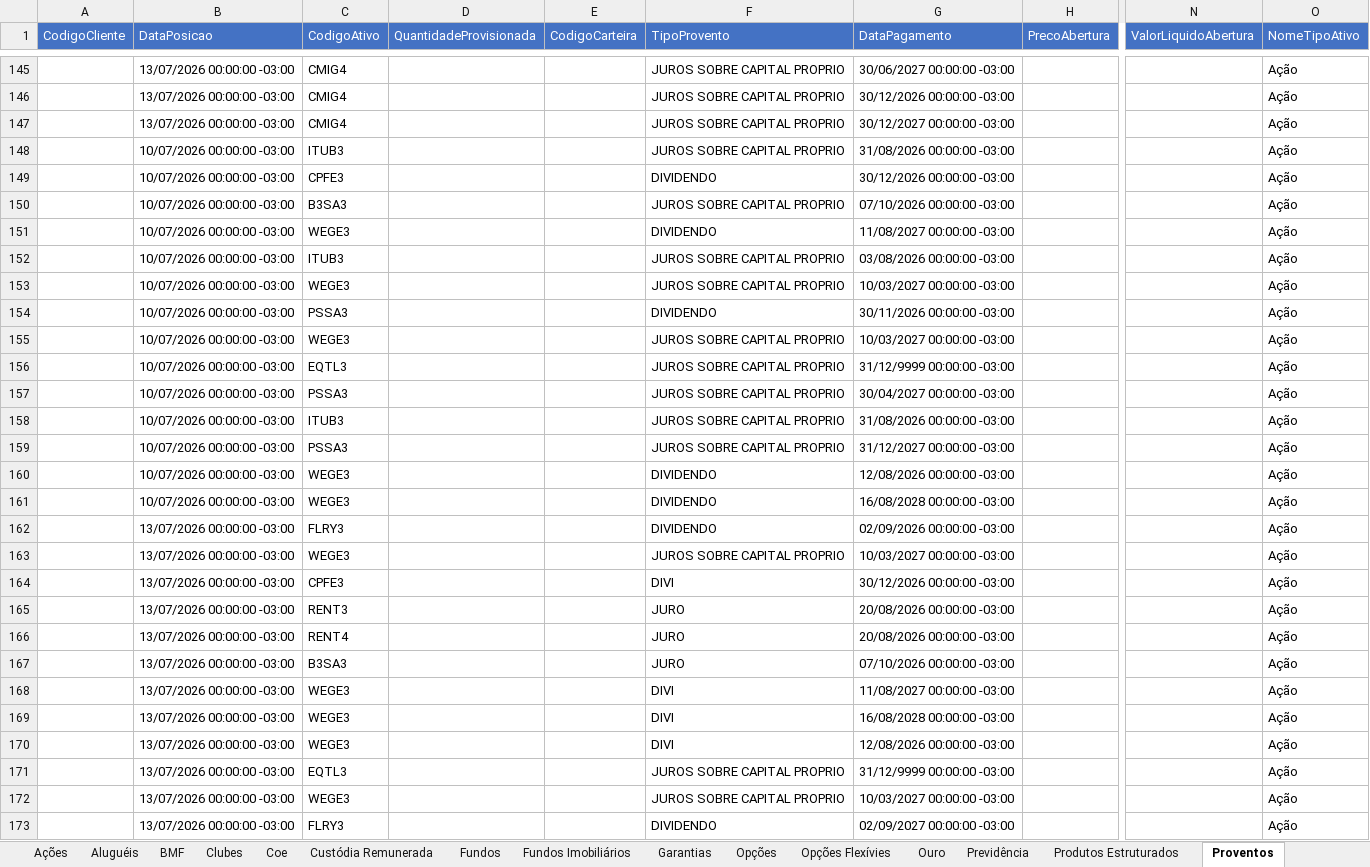
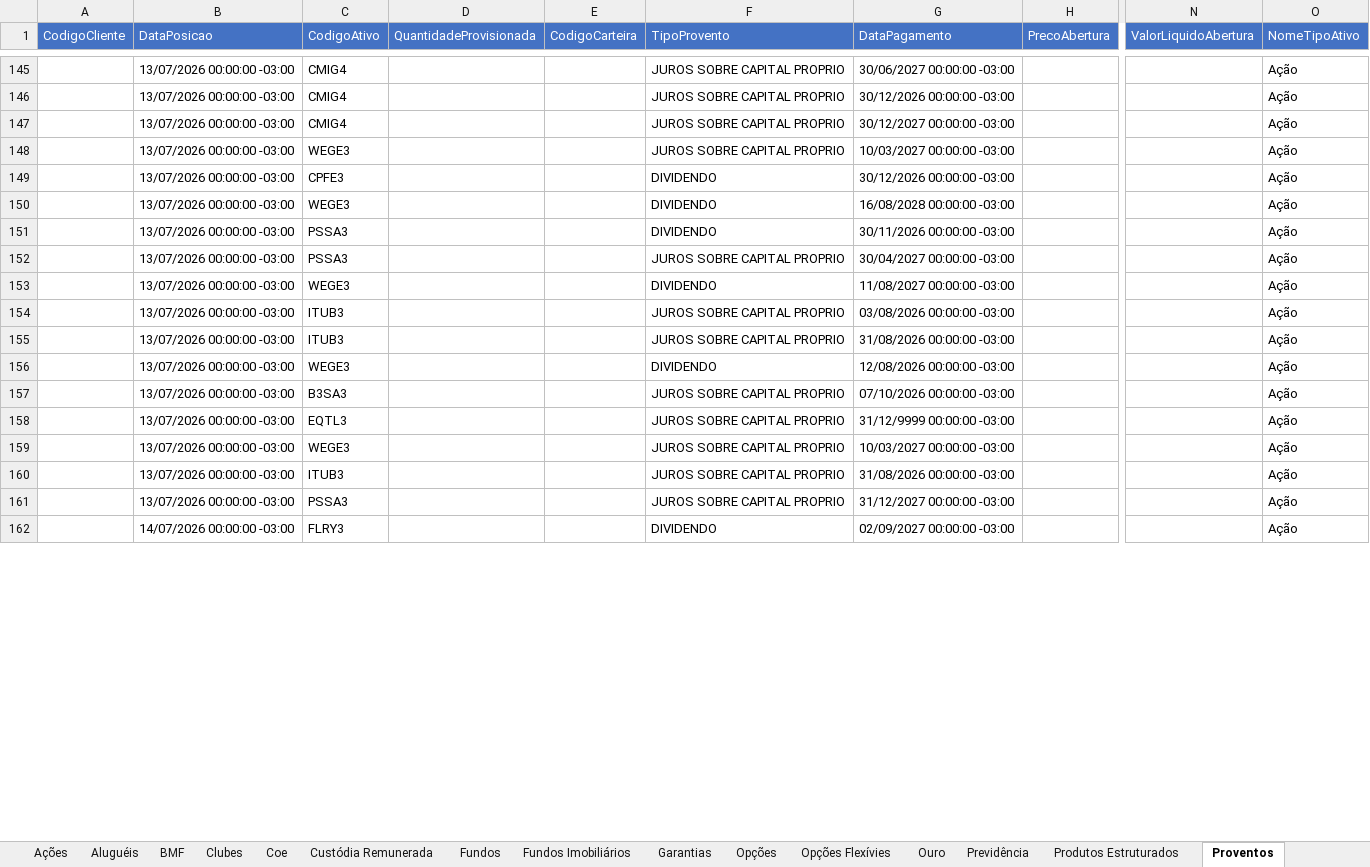
Before and after one commit to AloacaoMWealth/alocationmwealth, an Excel workbook: posicoes/XP.xlsx, sheet Proventos, drawn as a sheet; only a part is shown, gaps mark what is left out; values as stored, in another font and other column widths than the file's, no borders; removed rows and columns are numbered as before the commit, all else as after; rows hold the shown columns only; the diff covers the shown part only; the diff names each change by its address in the sheet, - before the commit and + after, or states it on an @@ line.

```diff
--- a/posicoes/XP.xlsx (sheet Proventos)
+++ b/posicoes/XP.xlsx (sheet Proventos)
-row 148:  | 10/07/2026 00:00:00 -03:00 | ITUB3 |  |  | JUROS SOBRE CAPITAL PROPRIO | 31/08/2026 00:00:00 -03:00 |  |  | Ação
-row 149:  | 10/07/2026 00:00:00 -03:00 | CPFE3 |  |  | DIVIDENDO | 30/12/2026 00:00:00 -03:00 |  |  | Ação
-row 150:  | 10/07/2026 00:00:00 -03:00 | B3SA3 |  |  | JUROS SOBRE CAPITAL PROPRIO | 07/10/2026 00:00:00 -03:00 |  |  | Ação
-row 151:  | 10/07/2026 00:00:00 -03:00 | WEGE3 |  |  | DIVIDENDO | 11/08/2027 00:00:00 -03:00 |  |  | Ação
-row 152:  | 10/07/2026 00:00:00 -03:00 | ITUB3 |  |  | JUROS SOBRE CAPITAL PROPRIO | 03/08/2026 00:00:00 -03:00 |  |  | Ação
-row 153:  | 10/07/2026 00:00:00 -03:00 | WEGE3 |  |  | JUROS SOBRE CAPITAL PROPRIO | 10/03/2027 00:00:00 -03:00 |  |  | Ação
-row 154:  | 10/07/2026 00:00:00 -03:00 | PSSA3 |  |  | DIVIDENDO | 30/11/2026 00:00:00 -03:00 |  |  | Ação
-row 155:  | 10/07/2026 00:00:00 -03:00 | WEGE3 |  |  | JUROS SOBRE CAPITAL PROPRIO | 10/03/2027 00:00:00 -03:00 |  |  | Ação
-row 156:  | 10/07/2026 00:00:00 -03:00 | EQTL3 |  |  | JUROS SOBRE CAPITAL PROPRIO | 31/12/9999 00:00:00 -03:00 |  |  | Ação
-row 157:  | 10/07/2026 00:00:00 -03:00 | PSSA3 |  |  | JUROS SOBRE CAPITAL PROPRIO | 30/04/2027 00:00:00 -03:00 |  |  | Ação
-row 158:  | 10/07/2026 00:00:00 -03:00 | ITUB3 |  |  | JUROS SOBRE CAPITAL PROPRIO | 31/08/2026 00:00:00 -03:00 |  |  | Ação
-row 159:  | 10/07/2026 00:00:00 -03:00 | PSSA3 |  |  | JUROS SOBRE CAPITAL PROPRIO | 31/12/2027 00:00:00 -03:00 |  |  | Ação
-row 160:  | 10/07/2026 00:00:00 -03:00 | WEGE3 |  |  | DIVIDENDO | 12/08/2026 00:00:00 -03:00 |  |  | Ação
-row 161:  | 10/07/2026 00:00:00 -03:00 | WEGE3 |  |  | DIVIDENDO | 16/08/2028 00:00:00 -03:00 |  |  | Ação
@@ row 162 moved to row 77: 13/07/2026 00:00:00 -03:00 @@
-F149 (TipoProvento): DIVI
+F149 (TipoProvento): DIVIDENDO
-row 165:  | 13/07/2026 00:00:00 -03:00 | RENT3 |  |  | JURO | 20/08/2026 00:00:00 -03:00 |  |  | Ação
-row 166:  | 13/07/2026 00:00:00 -03:00 | RENT4 |  |  | JURO | 20/08/2026 00:00:00 -03:00 |  |  | Ação
@@ row 167 moved to row 55: 13/07/2026 00:00:00 -03:00 @@
-F150 (TipoProvento): DIVI
+F150 (TipoProvento): DIVIDENDO
-G150 (DataPagamento): 11/08/2027 00:00:00 -03:00
+G150 (DataPagamento): 16/08/2028 00:00:00 -03:00
+row 151:  | 13/07/2026 00:00:00 -03:00 | PSSA3 |  |  | DIVIDENDO | 30/11/2026 00:00:00 -03:00 |  |  | Ação
+row 152:  | 13/07/2026 00:00:00 -03:00 | PSSA3 |  |  | JUROS SOBRE CAPITAL PROPRIO | 30/04/2027 00:00:00 -03:00 |  |  | Ação
-F153 (TipoProvento): DIVI
+F153 (TipoProvento): DIVIDENDO
-G153 (DataPagamento): 16/08/2028 00:00:00 -03:00
+G153 (DataPagamento): 11/08/2027 00:00:00 -03:00
+row 154:  | 13/07/2026 00:00:00 -03:00 | ITUB3 |  |  | JUROS SOBRE CAPITAL PROPRIO | 03/08/2026 00:00:00 -03:00 |  |  | Ação
+row 155:  | 13/07/2026 00:00:00 -03:00 | ITUB3 |  |  | JUROS SOBRE CAPITAL PROPRIO | 31/08/2026 00:00:00 -03:00 |  |  | Ação
-F156 (TipoProvento): DIVI
+F156 (TipoProvento): DIVIDENDO
+row 157:  | 13/07/2026 00:00:00 -03:00 | B3SA3 |  |  | JUROS SOBRE CAPITAL PROPRIO | 07/10/2026 00:00:00 -03:00 |  |  | Ação
+row 160:  | 13/07/2026 00:00:00 -03:00 | ITUB3 |  |  | JUROS SOBRE CAPITAL PROPRIO | 31/08/2026 00:00:00 -03:00 |  |  | Ação
+row 161:  | 13/07/2026 00:00:00 -03:00 | PSSA3 |  |  | JUROS SOBRE CAPITAL PROPRIO | 31/12/2027 00:00:00 -03:00 |  |  | Ação
-B162 (DataPosicao): 13/07/2026 00:00:00 -03:00
+B162 (DataPosicao): 14/07/2026 00:00:00 -03:00
```
Also changed, not shown: other rows of this sheet, sheet Renda Fixa, sheet Fundos, sheet Ações, sheet Fundos Imobiliários, sheet Proventos Fundo Imob, sheet Financeiro, 5 more sheets, posicoes/BTG.xlsx, 1 other file.
